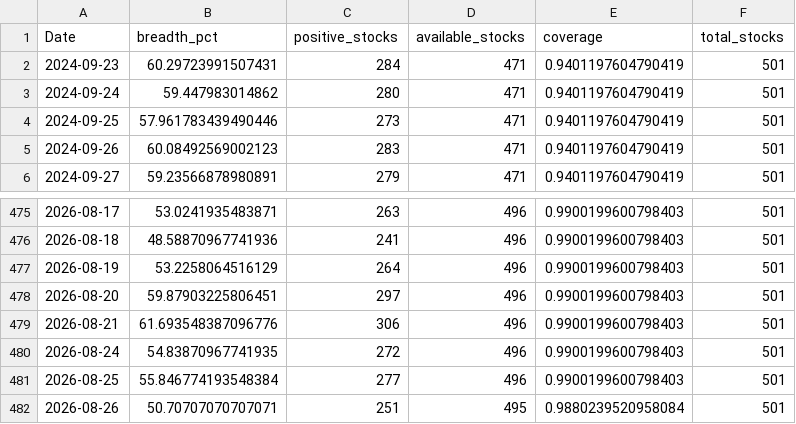
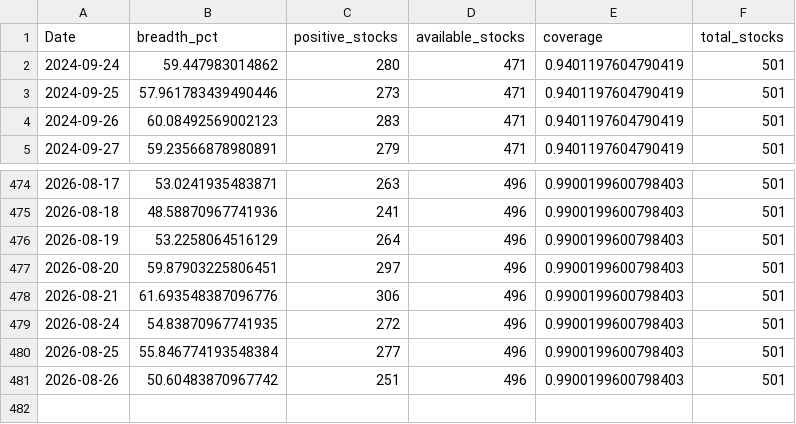
Before and after one commit to CS26-ST/short_term_sentiment_indicator, a CSV file: output/nifty500_sentiment_breadth_20d.csv, drawn as a sheet; only a part is shown, gaps mark what is left out.

```diff
--- a/output/nifty500_sentiment_breadth_20d.csv
+++ b/output/nifty500_sentiment_breadth_20d.csv
@@ -1,3 +1,2 @@
 Date,breadth_pct,positive_stocks,available_stocks,coverage,total_stocks
-2024-09-23,60.29723991507431,284,471,0.9401197604790419,501
 2024-09-24,59.447983014862,280,471,0.9401197604790419,501
@@ -481,2 +480,2 @@ Date,breadth_pct,positive_stocks,available_stocks,coverage,total_stocks
 2026-08-25,55.846774193548384,277,496,0.9900199600798403,501
-2026-08-26,50.70707070707071,251,495,0.9880239520958084,501
+2026-08-26,50.60483870967742,251,496,0.9900199600798403,501
```
Also changed, not shown: 2 other files.
